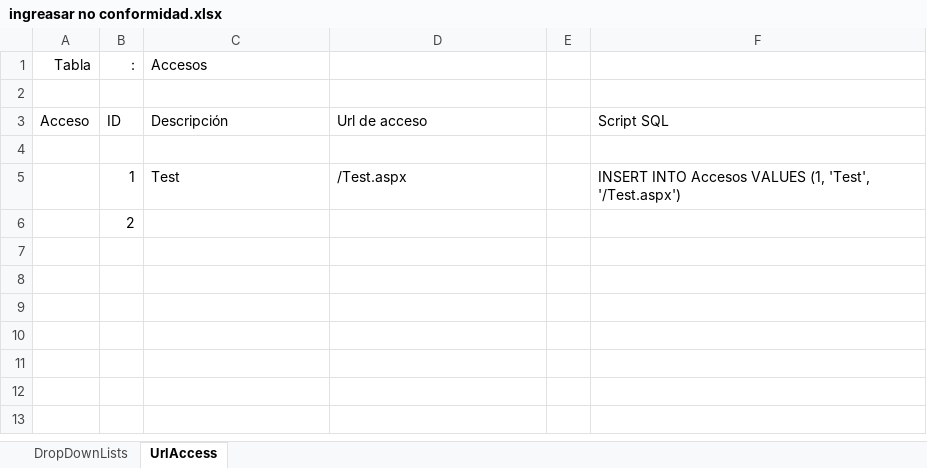
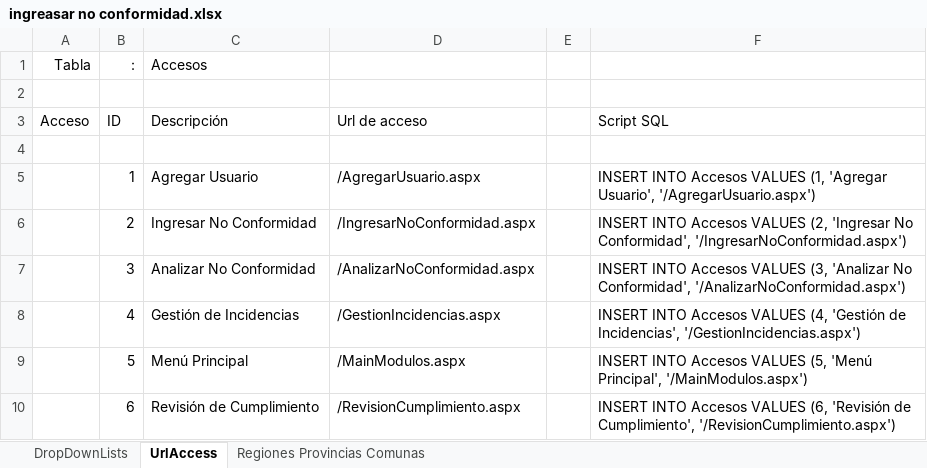
Before and after one commit to ocarmona07/SCSNC, an Excel workbook: Otros/ingreasar no conformidad.xlsx, sheet UrlAccess, drawn as a sheet; values as stored, in another font and other column widths than the file's, no borders; removed rows and columns are numbered as before the commit, all else as after; the diff names each change by its address in the sheet, - before the commit and + after, or states it on an @@ line.

Commit message:
Se rellenan las tablas restantes, se añade tabla regiones, provinicas, y regiones, en proceso de actualización

```diff
--- a/Otros/ingreasar no conformidad.xlsx (sheet UrlAccess)
+++ b/Otros/ingreasar no conformidad.xlsx (sheet UrlAccess)
+sheet tab: Regiones Provincias Comunas
-row 5:  | 1 | Test | /Test.aspx |  | INSERT INTO Accesos VALUES (1, 'Test', '/Test.aspx')
-row 6:  | 2
+row 5:  | 1 | Agregar Usuario | /AgregarUsuario.aspx |  | INSERT INTO Accesos VALUES (1, 'Agregar Usuario', '/AgregarUsuario.aspx')
+row 6:  | 2 | Ingresar No Conformidad | /IngresarNoConformidad.aspx |  | INSERT INTO Accesos VALUES (2, 'Ingresar No Conformidad', '/IngresarNoConformidad.aspx')
+row 7:  | 3 | Analizar No Conformidad | /AnalizarNoConformidad.aspx |  | INSERT INTO Accesos VALUES (3, 'Analizar No Conformidad', '/AnalizarNoConformidad.aspx')
+row 8:  | 4 | Gestión de Incidencias | /GestionIncidencias.aspx |  | INSERT INTO Accesos VALUES (4, 'Gestión de Incidencias', '/GestionIncidencias.aspx')
+row 9:  | 5 | Menú Principal | /MainModulos.aspx |  | INSERT INTO Accesos VALUES (5, 'Menú Principal', '/MainModulos.aspx')
+row 10:  | 6 | Revisión de Cumplimiento | /RevisionCumplimiento.aspx |  | INSERT INTO Accesos VALUES (6, 'Revisión de Cumplimiento', '/RevisionCumplimiento.aspx')
```
Also changed, not shown: sheet DropDownLists.
